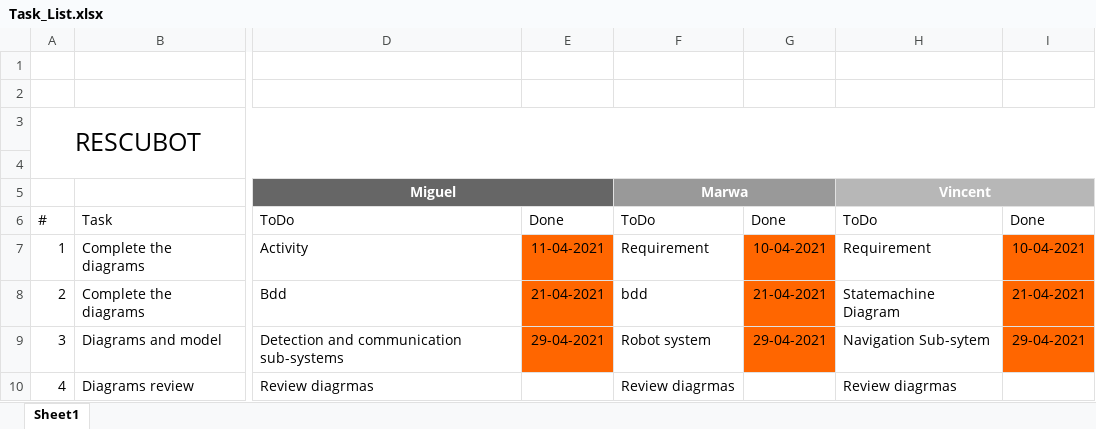
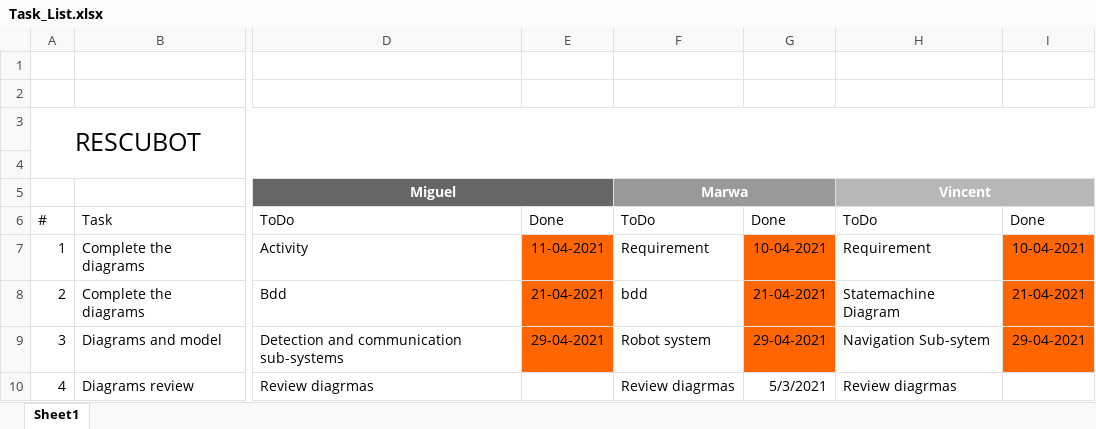
Before and after one commit to microbotic/microbot, an Excel workbook: Tasks/Task_List.xlsx, sheet Sheet1, drawn as a sheet; only a part is shown, gaps mark what is left out; values as stored, in another font and other column widths than the file's, no borders; the diff names each change by its address in the sheet, - before the commit and + after, or states it on an @@ line.

```diff
--- a/Tasks/Task_List.xlsx (sheet Sheet1)
+++ b/Tasks/Task_List.xlsx (sheet Sheet1)
-G10: (empty)
+G10: 5/3/2021
```
Also changed, not shown: 14 other files.
